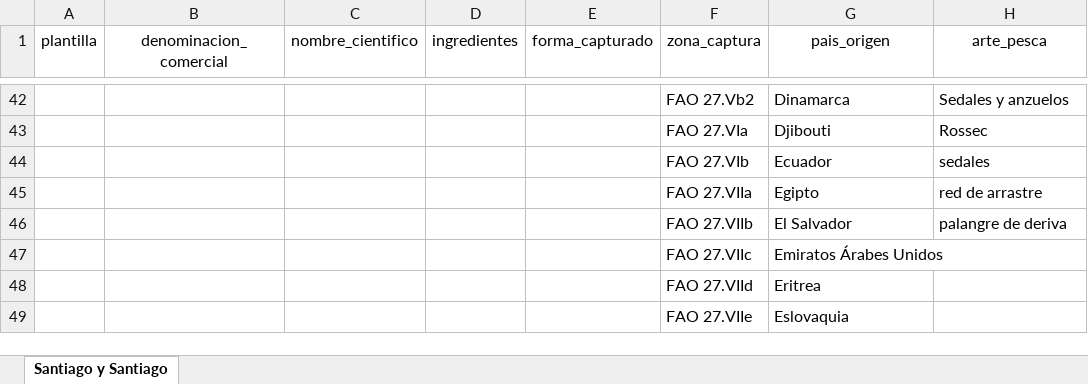
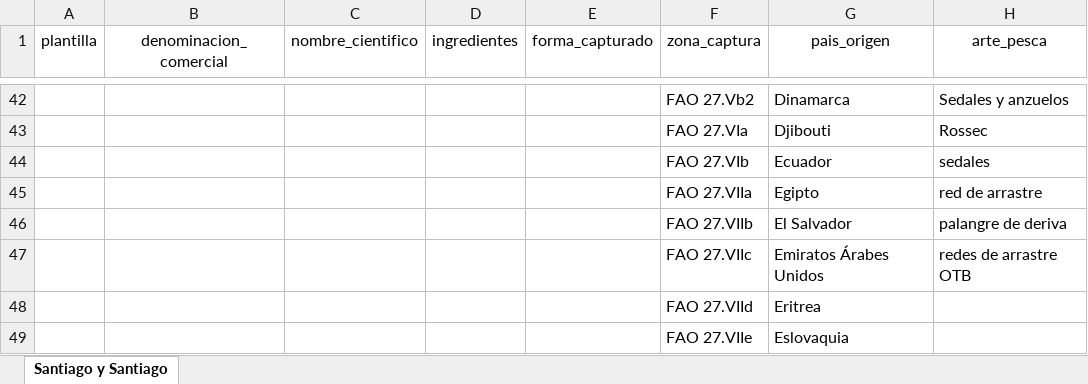
Before and after one commit to safoodapp/Etiquetas-santiago-y-santiago, an Excel workbook: ETIQUETA.xlsx, sheet Santiago y Santiago, drawn as a sheet; only a part is shown, gaps mark what is left out; values as stored, in another font and other column widths than the file's, no borders; the diff names each change by its address in the sheet, - before the commit and + after, or states it on an @@ line.

Commit message:
Add files via upload

```diff
--- a/ETIQUETA.xlsx (sheet Santiago y Santiago)
+++ b/ETIQUETA.xlsx (sheet Santiago y Santiago)
-H47 (arte_pesca): (empty)
+H47 (arte_pesca): redes de arrastre OTB
```
